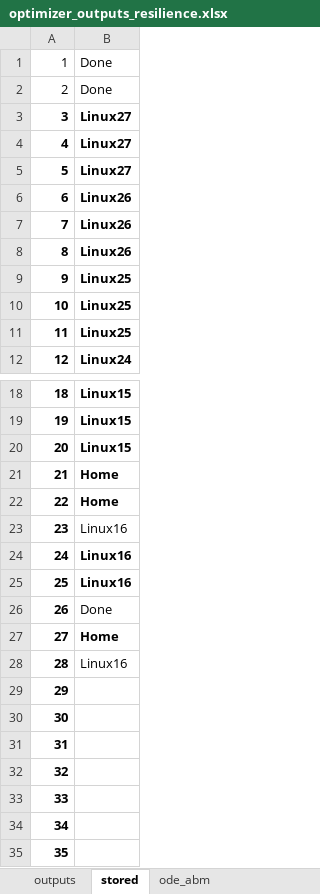
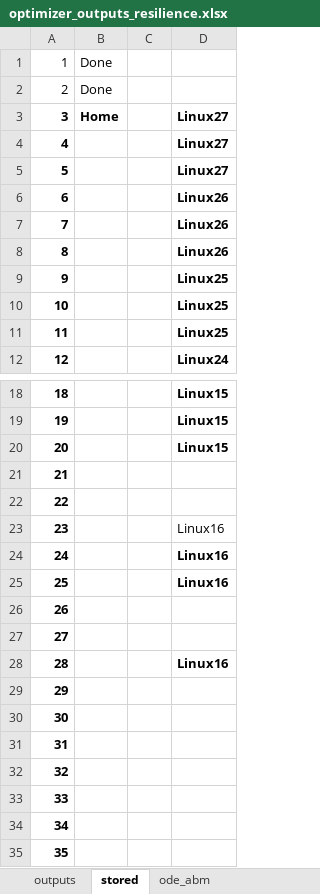
Before and after one commit to emjneil/rewilding_resilience, an Excel workbook: optimizer_outputs_resilience.xlsx, sheet stored, drawn as a sheet; only a part is shown, gaps mark what is left out; values as stored, in another font and other column widths than the file's, no borders; addresses are those after the commit; the diff names each change by its address in the sheet, - before the commit and + after, or states it on an @@ line.

```diff
--- a/optimizer_outputs_resilience.xlsx (sheet stored)
+++ b/optimizer_outputs_resilience.xlsx (sheet stored)
+column B, rows 1-3: Done | Done | Home
+column C, empty
-D1:D2: Done
+D1:D2: (empty)
-D21:D22: Home
+D21:D22: (empty)
-D26: Done
+D26: (empty)
-D27: Home
+D27: (empty)
-D28 bold: off
+D28 bold: on
```
Also changed, not shown: sheet outputs, 3 other files.
